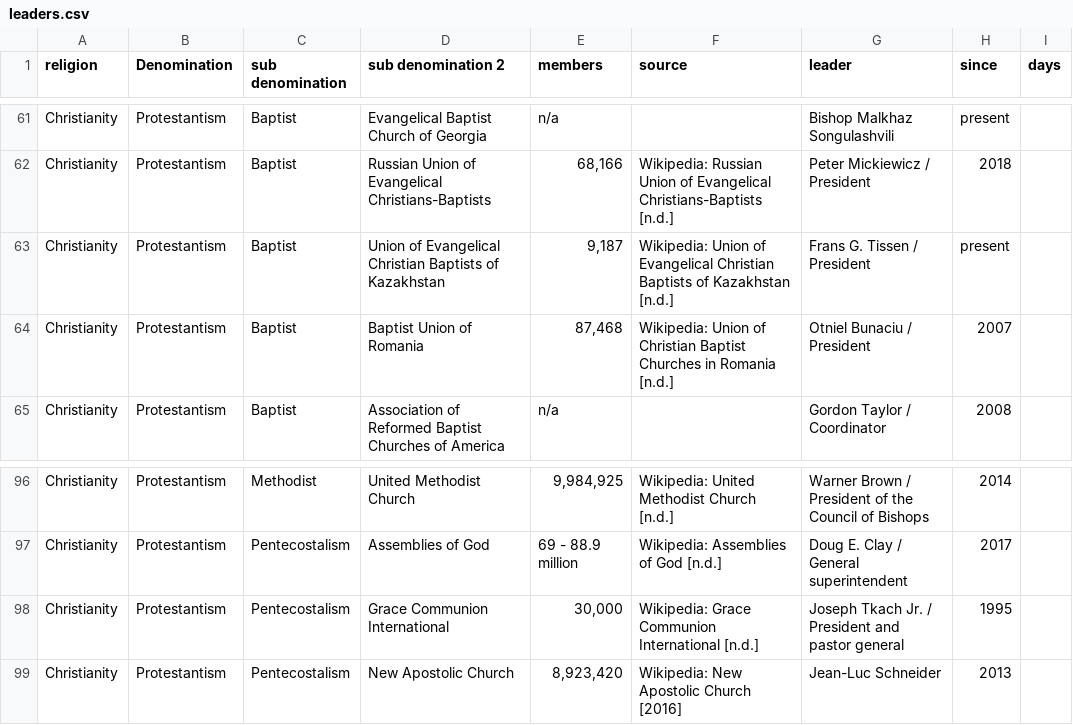
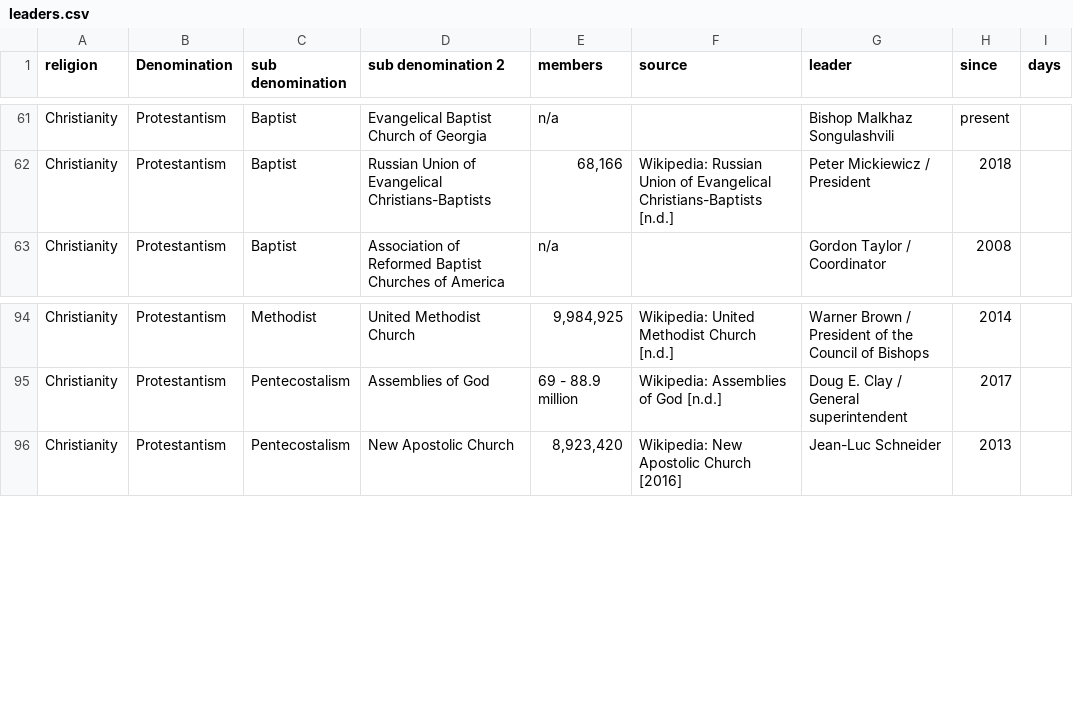
Before and after one commit to vimal7890/vimal, a CSV file: leaders.csv, drawn as a sheet; only a part is shown, gaps mark what is left out.

Commit message:
remove grace communion international row

```diff
--- a/leaders.csv
+++ b/leaders.csv
@@ -62,4 +62,2 @@ Christianity,Protestantism,Baptist,Evangelical Baptist Church of Georgia,n/a,,Bi
 Christianity,Protestantism,Baptist,Russian Union of Evangelical Christians-Baptists,"68,166",Wikipedia: Russian Union of Evangelical Christians-Baptists [n.d.],Peter Mickiewicz / President,2018,
-Christianity,Protestantism,Baptist,Union of Evangelical Christian Baptists of Kazakhstan,"9,187",Wikipedia: Union of Evangelical Christian Baptists of Kazakhstan [n.d.],Frans G. Tissen / President,present,
-Christianity,Protestantism,Baptist,Baptist Union of Romania,"87,468",Wikipedia: Union of Christian Baptist Churches in Romania [n.d.],Otniel Bunaciu / President,2007,
 Christianity,Protestantism,Baptist,Association of Reformed Baptist Churches of America,n/a,,Gordon Taylor / Coordinator,2008,
@@ -97,3 +95,2 @@ Christianity,Protestantism,Methodist,United Methodist Church,"9,984,925",Wikiped
 Christianity,Protestantism,Pentecostalism,Assemblies of God ,69 - 88.9 million,Wikipedia: Assemblies of God [n.d.],Doug E. Clay / General superintendent,2017,
-Christianity,Protestantism,Pentecostalism,Grace Communion International,"30,000",Wikipedia: Grace Communion International [n.d.],Joseph Tkach Jr. / President and pastor general,1995,
 Christianity,Protestantism,Pentecostalism,New Apostolic Church,"8,923,420",Wikipedia: New Apostolic Church [2016],Jean-Luc Schneider,2013,
```
Also changed, not shown: 1 other file.
